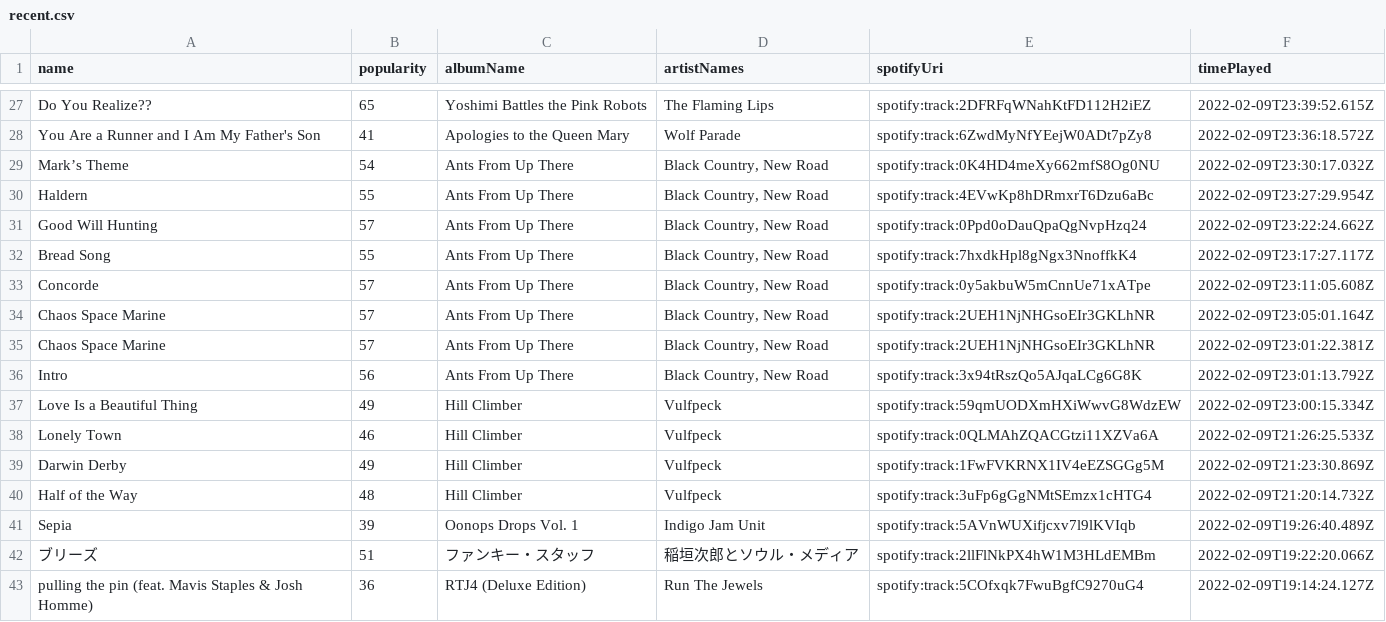
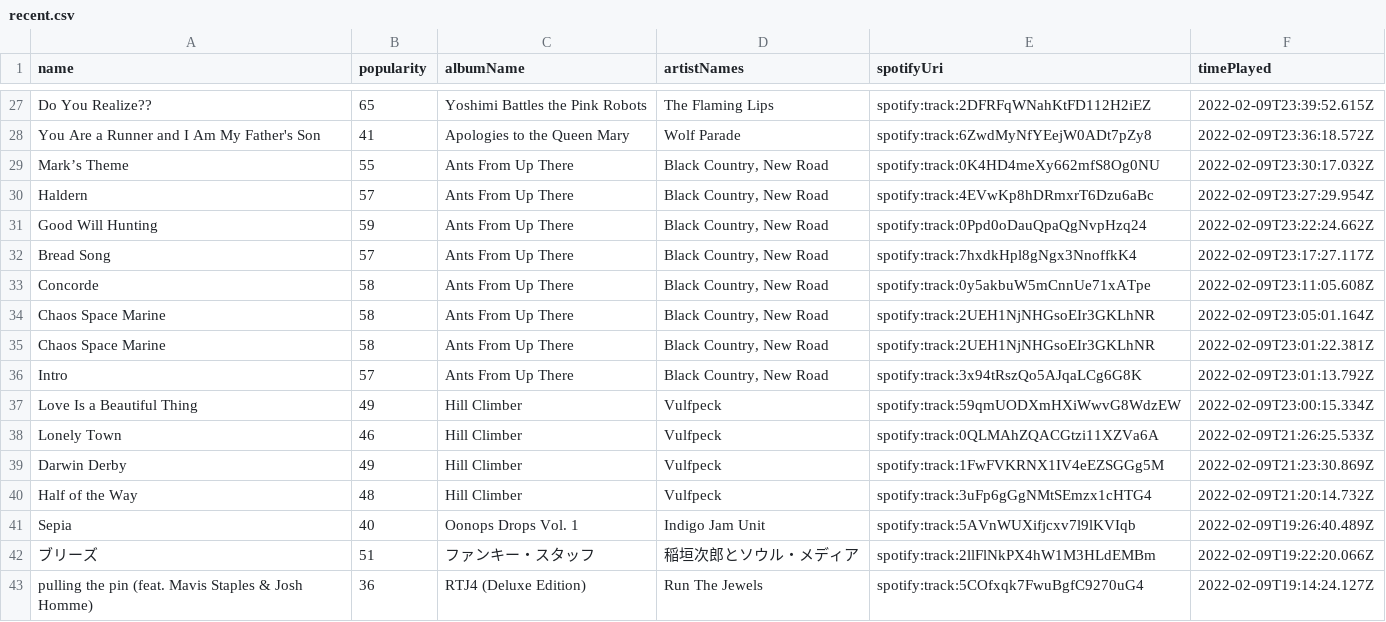
Before and after one commit to mlinds/spotify-data, a CSV file: data_out/recent.csv, drawn as a sheet; only a part is shown, gaps mark what is left out.

```diff
--- a/data_out/recent.csv
+++ b/data_out/recent.csv
@@ -28,10 +28,10 @@ Do You Realize??,65,Yoshimi Battles the Pink Robots,The Flaming Lips,spotify:tra
 You Are a Runner and I Am My Father's Son,41,Apologies to the Queen Mary,Wolf Parade,spotify:track:6ZwdMyNfYEejW0ADt7pZy8,2022-02-09T23:36:18.572Z
-Mark’s Theme,54,Ants From Up There,"Black Country, New Road",spotify:track:0K4HD4meXy662mfS8Og0NU,2022-02-09T23:30:17.032Z
-Haldern,55,Ants From Up There,"Black Country, New Road",spotify:track:4EVwKp8hDRmxrT6Dzu6aBc,2022-02-09T23:27:29.954Z
-Good Will Hunting,57,Ants From Up There,"Black Country, New Road",spotify:track:0Ppd0oDauQpaQgNvpHzq24,2022-02-09T23:22:24.662Z
-Bread Song,55,Ants From Up There,"Black Country, New Road",spotify:track:7hxdkHpl8gNgx3NnoffkK4,2022-02-09T23:17:27.117Z
-Concorde,57,Ants From Up There,"Black Country, New Road",spotify:track:0y5akbuW5mCnnUe71xATpe,2022-02-09T23:11:05.608Z
-Chaos Space Marine,57,Ants From Up There,"Black Country, New Road",spotify:track:2UEH1NjNHGsoEIr3GKLhNR,2022-02-09T23:05:01.164Z
-Chaos Space Marine,57,Ants From Up There,"Black Country, New Road",spotify:track:2UEH1NjNHGsoEIr3GKLhNR,2022-02-09T23:01:22.381Z
-Intro,56,Ants From Up There,"Black Country, New Road",spotify:track:3x94tRszQo5AJqaLCg6G8K,2022-02-09T23:01:13.792Z
+Mark’s Theme,55,Ants From Up There,"Black Country, New Road",spotify:track:0K4HD4meXy662mfS8Og0NU,2022-02-09T23:30:17.032Z
+Haldern,57,Ants From Up There,"Black Country, New Road",spotify:track:4EVwKp8hDRmxrT6Dzu6aBc,2022-02-09T23:27:29.954Z
+Good Will Hunting,59,Ants From Up There,"Black Country, New Road",spotify:track:0Ppd0oDauQpaQgNvpHzq24,2022-02-09T23:22:24.662Z
+Bread Song,57,Ants From Up There,"Black Country, New Road",spotify:track:7hxdkHpl8gNgx3NnoffkK4,2022-02-09T23:17:27.117Z
+Concorde,58,Ants From Up There,"Black Country, New Road",spotify:track:0y5akbuW5mCnnUe71xATpe,2022-02-09T23:11:05.608Z
+Chaos Space Marine,58,Ants From Up There,"Black Country, New Road",spotify:track:2UEH1NjNHGsoEIr3GKLhNR,2022-02-09T23:05:01.164Z
+Chaos Space Marine,58,Ants From Up There,"Black Country, New Road",spotify:track:2UEH1NjNHGsoEIr3GKLhNR,2022-02-09T23:01:22.381Z
+Intro,57,Ants From Up There,"Black Country, New Road",spotify:track:3x94tRszQo5AJqaLCg6G8K,2022-02-09T23:01:13.792Z
 Love Is a Beautiful Thing,49,Hill Climber,Vulfpeck,spotify:track:59qmUODXmHXiWwvG8WdzEW,2022-02-09T23:00:15.334Z
@@ -40,3 +40,3 @@ Darwin Derby,49,Hill Climber,Vulfpeck,spotify:track:1FwFVKRNX1IV4eEZSGGg5M,2022-
 Half of the Way,48,Hill Climber,Vulfpeck,spotify:track:3uFp6gGgNMtSEmzx1cHTG4,2022-02-09T21:20:14.732Z
-Sepia,39,Oonops Drops Vol. 1,Indigo Jam Unit,spotify:track:5AVnWUXifjcxv7l9lKVIqb,2022-02-09T19:26:40.489Z
+Sepia,40,Oonops Drops Vol. 1,Indigo Jam Unit,spotify:track:5AVnWUXifjcxv7l9lKVIqb,2022-02-09T19:26:40.489Z
 ブリーズ,51,ファンキー・スタッフ,稲垣次郎とソウル・メディア,spotify:track:2llFlNkPX4hW1M3HLdEMBm,2022-02-09T19:22:20.066Z
```
Also changed, not shown: data_out/streamHistory.csv, data_out/top_tracks_medium.csv, 1 other file.
